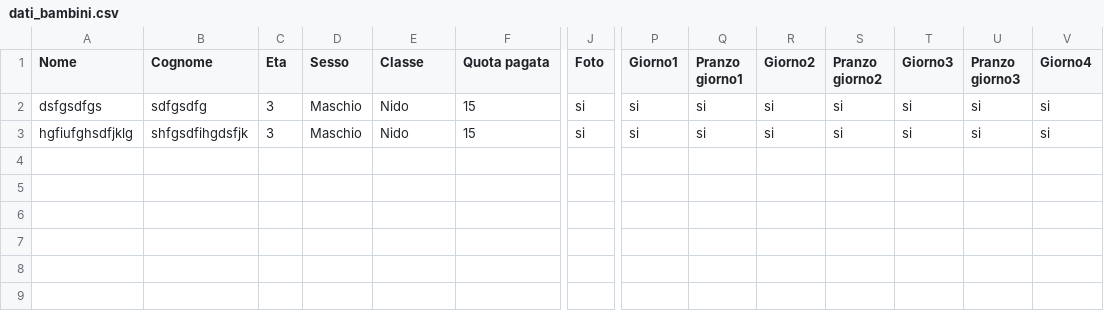
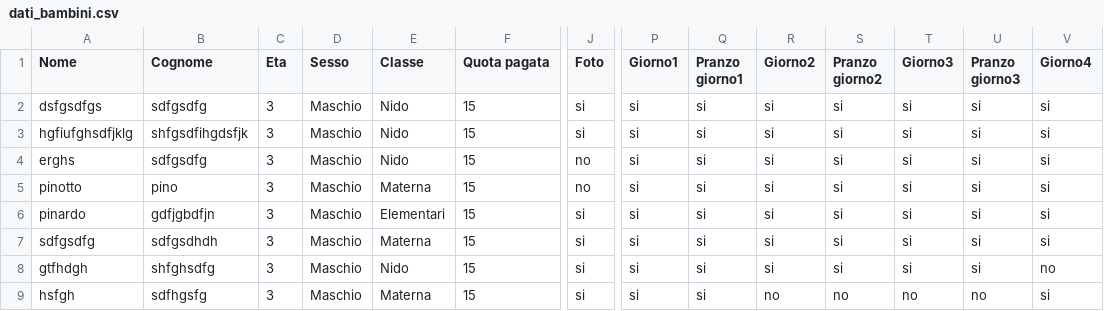
Before and after one commit to pietrolo94/app1, a CSV file: dati_bambini.csv, drawn as a sheet; only a part is shown, gaps mark what is left out; rows hold the shown columns only; the diff names each change by its address in the sheet, - before the commit and + after, or states it on an @@ line.

```diff
--- a/dati_bambini.csv
+++ b/dati_bambini.csv
+row 4: erghs | sdfgsdfg | 3 | Maschio | Nido | 15 | no | si | si | si | si | si | si | si
+row 5: pinotto | pino | 3 | Maschio | Materna | 15 | no | si | si | si | si | si | si | si
+row 6: pinardo | gdfjgbdfjn | 3 | Maschio | Elementari | 15 | si | si | si | si | si | si | si | si
+row 7: sdfgsdfg | sdfgsdhdh | 3 | Maschio | Materna | 15 | si | si | si | si | si | si | si | si
+row 8: gtfhdgh | shfghsdfg | 3 | Maschio | Nido | 15 | si | si | si | si | si | si | si | no
+row 9: hsfgh | sdfhgsfg | 3 | Maschio | Materna | 15 | si | si | si | no | no | no | no | si
```
Also changed, not shown: 1 other file.
